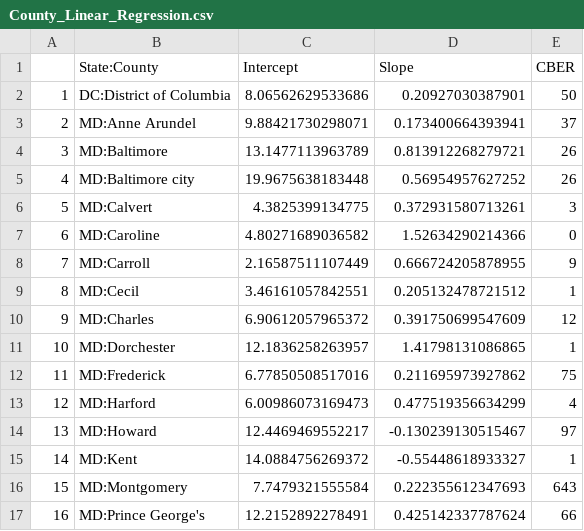
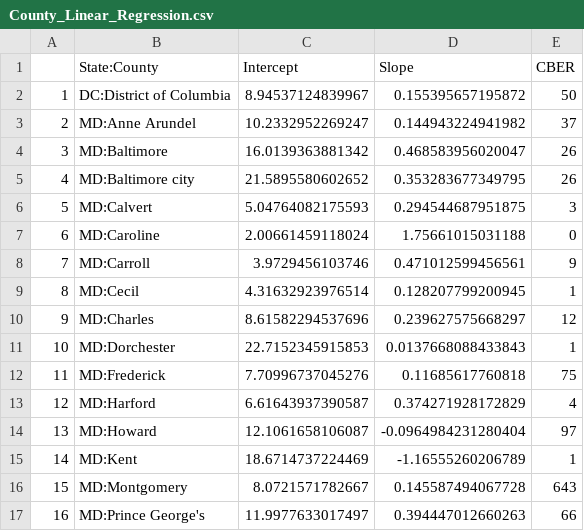
Before and after one commit to Artybe/cberopen, a CSV file: Data/County_Linear_Regression.csv, drawn as a sheet; only a part is shown; the diff covers the shown part only.

```diff
--- a/Data/County_Linear_Regression.csv
+++ b/Data/County_Linear_Regression.csv
@@ -1,17 +1,17 @@
 "","State:County","Intercept","Slope","CBER"
-"1","DC:District of Columbia",8.06562629533686,0.20927030387901,50
-"2","MD:Anne Arundel",9.88421730298071,0.173400664393941,37
-"3","MD:Baltimore",13.1477113963789,0.813912268279721,26
-"4","MD:Baltimore city",19.9675638183448,0.56954957627252,26
-"5","MD:Calvert",4.3825399134775,0.372931580713261,3
-"6","MD:Caroline",4.80271689036582,1.52634290214366,0
-"7","MD:Carroll",2.16587511107449,0.666724205878955,9
-"8","MD:Cecil",3.46161057842551,0.205132478721512,1
-"9","MD:Charles",6.90612057965372,0.391750699547609,12
-"10","MD:Dorchester",12.1836258263957,1.41798131086865,1
-"11","MD:Frederick",6.77850508517016,0.211695973927862,75
-"12","MD:Harford",6.00986073169473,0.477519356634299,4
-"13","MD:Howard",12.4469469552217,-0.130239130515467,97
-"14","MD:Kent",14.0884756269372,-0.55448618933327,1
-"15","MD:Montgomery",7.7479321555584,0.222355612347693,643
-"16","MD:Prince George's",12.2152892278491,0.425142337787624,66
+"1","DC:District of Columbia",8.94537124839967,0.155395657195872,50
+"2","MD:Anne Arundel",10.2332952269247,0.144943224941982,37
+"3","MD:Baltimore",16.0139363881342,0.468583956020047,26
+"4","MD:Baltimore city",21.5895580602652,0.353283677349795,26
+"5","MD:Calvert",5.04764082175593,0.294544687951875,3
+"6","MD:Caroline",2.00661459118024,1.75661015031188,0
+"7","MD:Carroll",3.9729456103746,0.471012599456561,9
+"8","MD:Cecil",4.31632923976514,0.128207799200945,1
+"9","MD:Charles",8.61582294537696,0.239627575668297,12
+"10","MD:Dorchester",22.7152345915853,0.0137668088433843,1
+"11","MD:Frederick",7.70996737045276,0.11685617760818,75
+"12","MD:Harford",6.61643937390587,0.374271928172829,4
+"13","MD:Howard",12.1061658106087,-0.0964984231280404,97
+"14","MD:Kent",18.6714737224469,-1.16555260206789,1
+"15","MD:Montgomery",8.0721571782667,0.145587494067728,643
+"16","MD:Prince George's",11.9977633017497,0.394447012660263,66
```
Also changed, not shown: 48 edited cells elsewhere in this file, Data/Latest_DC_MD_VA.csv, Data/Long_DC_MD_VA.csv, 2 other files.
